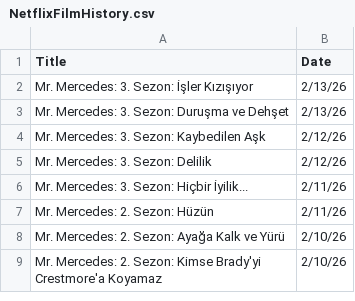
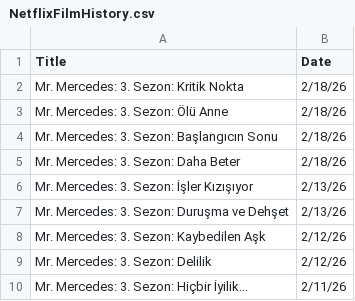
Before and after one commit to VedatBiner/flutter-codes, a CSV file: netflix_watchlist_v2_app/assets/database/NetflixFilmHistory.csv, drawn as a sheet; only a part is shown; the shorter side is filled out with more unchanged rows.

Commit message:
Netflix Watch List App v2 - new edits

```diff
--- a/netflix_watchlist_v2_app/assets/database/NetflixFilmHistory.csv
+++ b/netflix_watchlist_v2_app/assets/database/NetflixFilmHistory.csv
@@ -1,2 +1,6 @@
 Title,Date
+"Mr. Mercedes: 3. Sezon: Kritik Nokta","2/18/26"
+"Mr. Mercedes: 3. Sezon: Ölü Anne","2/18/26"
+"Mr. Mercedes: 3. Sezon: Başlangıcın Sonu","2/18/26"
+"Mr. Mercedes: 3. Sezon: Daha Beter","2/18/26"
 "Mr. Mercedes: 3. Sezon: İşler Kızışıyor","2/13/26"
```
Also changed, not shown: 10 other files.
